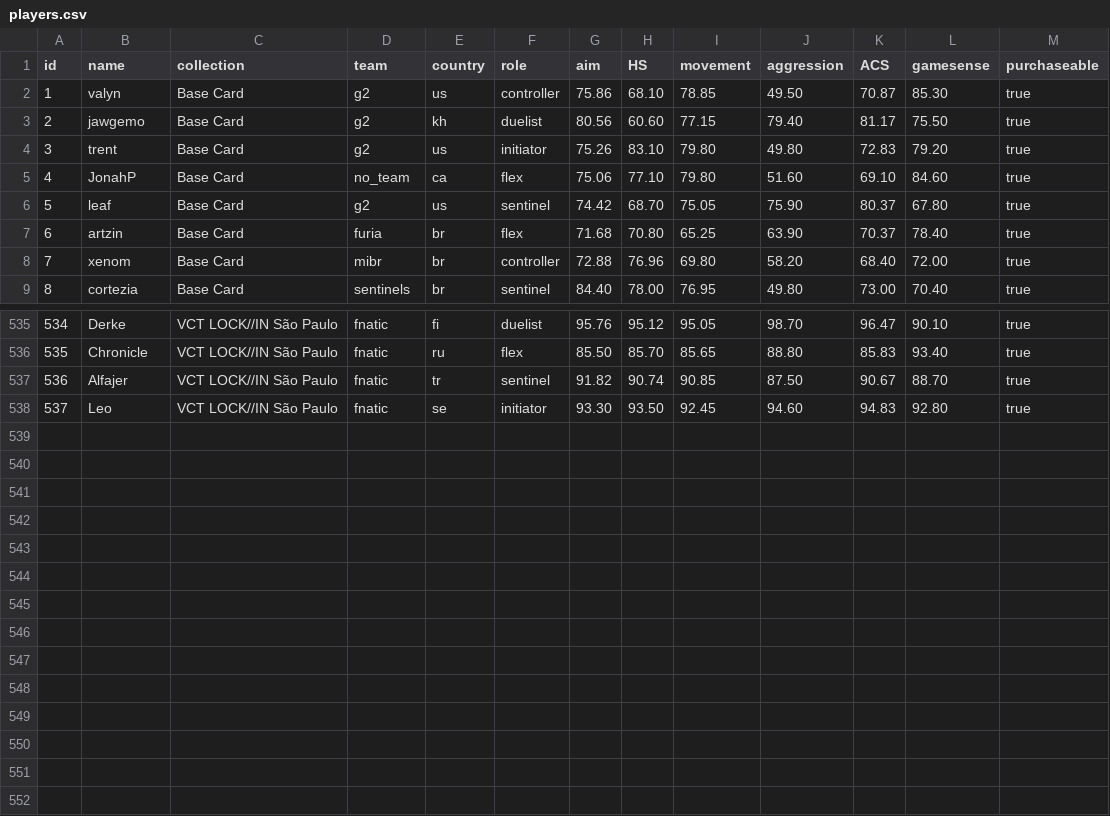
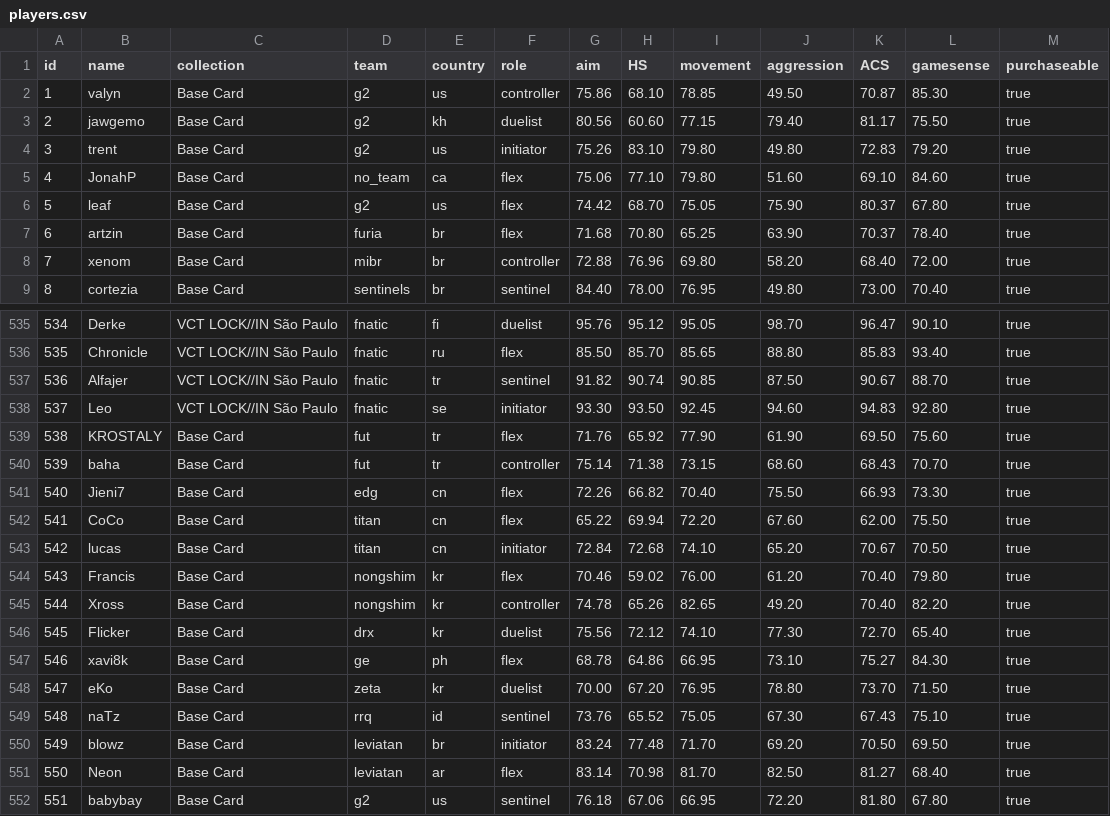
Before and after one commit to levisantosp/sabine-players, a CSV file: lib/players.csv, drawn as a sheet; only a part is shown, gaps mark what is left out.

```diff
--- a/lib/players.csv
+++ b/lib/players.csv
@@ -5,3 +5,3 @@ id,name,collection,team,country,role,aim,HS,movement,aggression,ACS,gamesense,pu
 4,JonahP,Base Card,no_team,ca,flex,75.06,77.10,79.80,51.60,69.10,84.60,true
-5,leaf,Base Card,g2,us,sentinel,74.42,68.70,75.05,75.90,80.37,67.80,true
+5,leaf,Base Card,g2,us,flex,74.42,68.70,75.05,75.90,80.37,67.80,true
 6,artzin,Base Card,furia,br,flex,71.68,70.80,65.25,63.90,70.37,78.40,true
@@ -538 +538,15 @@ id,name,collection,team,country,role,aim,HS,movement,aggression,ACS,gamesense,pu
 537,Leo,VCT LOCK//IN São Paulo,fnatic,se,initiator,93.30,93.50,92.45,94.60,94.83,92.80,true
+538,KROSTALY,Base Card,fut,tr,flex,71.76,65.92,77.90,61.90,69.50,75.60,true
+539,baha,Base Card,fut,tr,controller,75.14,71.38,73.15,68.60,68.43,70.70,true
+540,Jieni7,Base Card,edg,cn,flex,72.26,66.82,70.40,75.50,66.93,73.30,true
+541,CoCo,Base Card,titan,cn,flex,65.22,69.94,72.20,67.60,62.00,75.50,true
+542,lucas,Base Card,titan,cn,initiator,72.84,72.68,74.10,65.20,70.67,70.50,true
+543,Francis,Base Card,nongshim,kr,flex,70.46,59.02,76.00,61.20,70.40,79.80,true
+544,Xross,Base Card,nongshim,kr,controller,74.78,65.26,82.65,49.20,70.40,82.20,true
+545,Flicker,Base Card,drx,kr,duelist,75.56,72.12,74.10,77.30,72.70,65.40,true
+546,xavi8k,Base Card,ge,ph,flex,68.78,64.86,66.95,73.10,75.27,84.30,true
+547,eKo,Base Card,zeta,kr,duelist,70.00,67.20,76.95,78.80,73.70,71.50,true
+548,naTz,Base Card,rrq,id,sentinel,73.76,65.52,75.05,67.30,67.43,75.10,true
+549,blowz,Base Card,leviatan,br,initiator,83.24,77.48,71.70,69.20,70.50,69.50,true
+550,Neon,Base Card,leviatan,ar,flex,83.14,70.98,81.70,82.50,81.27,68.40,true
+551,babybay,Base Card,g2,us,sentinel,76.18,67.06,66.95,72.20,81.80,67.80,true
```
Also changed, not shown: 1 other file.
